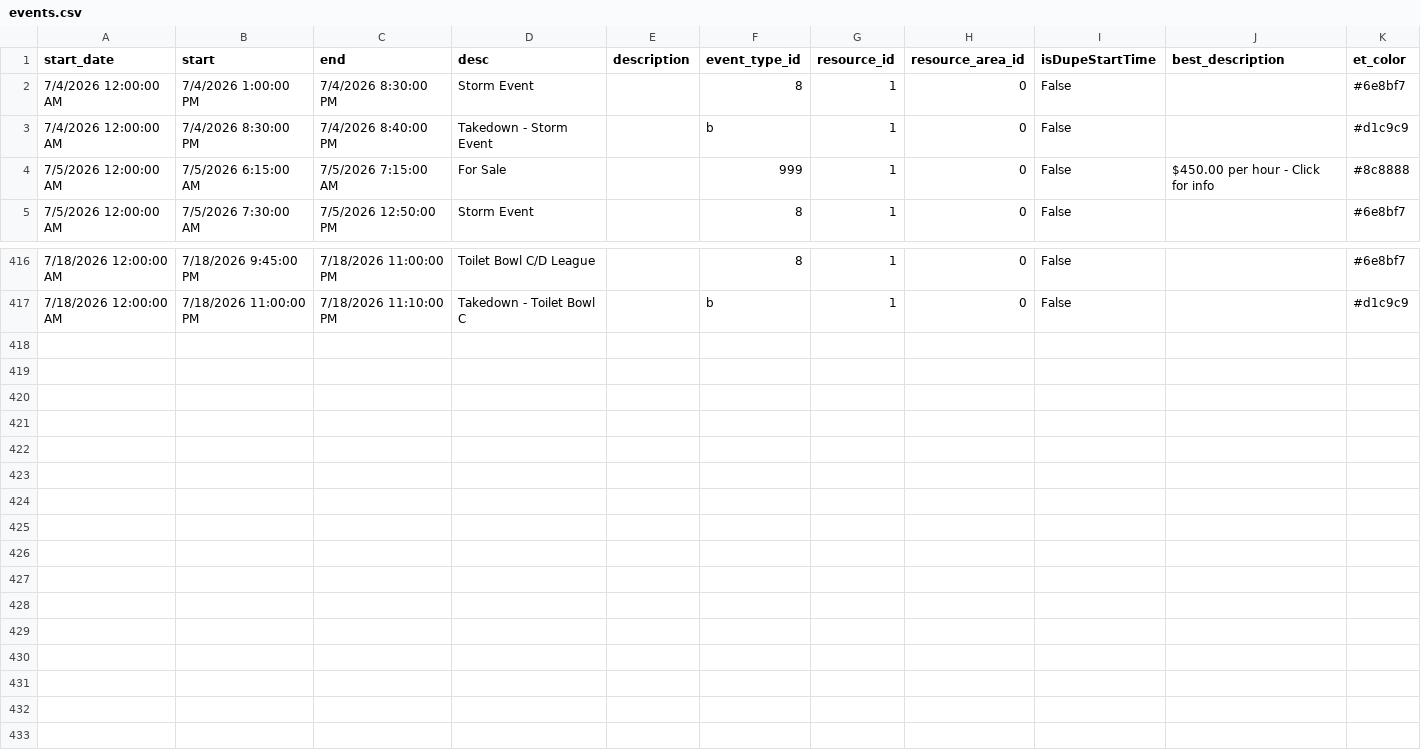
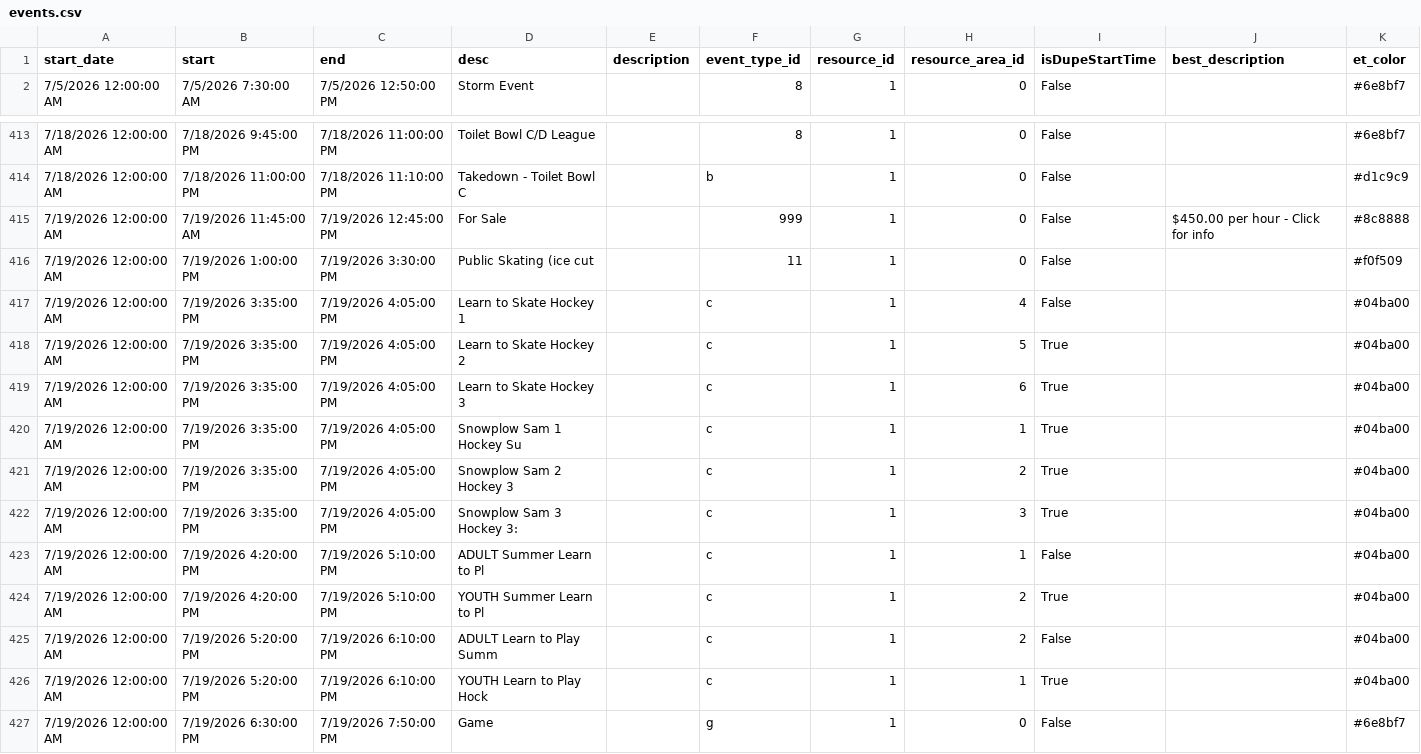
Before and after one commit to epicentr/aerodrome-ical-proxy, a CSV file: events.csv, drawn as a sheet; only a part is shown, gaps mark what is left out.

Commit message:
Update calendar data
Diff summary:
diff --git a/events.csv b/events.csv
index 35c31d0..ecbb391 100644
--- a/events.csv
+++ b/events.csv
@@ -2,3 +1,0 @@ start_date,start,end,desc,description,event_type_id,resource_id,resource_area_id
-7/4/2026 12:00:00 AM,7/4/2026 1:00:00 PM,7/4/2026 8:30:00 PM,Storm Event,,8,1,0,False,,#6e8bf7
-7/4/2026 12:00:00 AM,7/4/2026 8:30:00 PM,7/4/2026 8:40:00 PM,Takedown - Storm Event,,b,1,0,False,,#d1c9c9
-7/5/2026 12:00:00 AM,7/5/2026 6:15:00 AM,7/5/2026 7:15:00 AM,For Sale,,999,1,0,False,50.00 per hour - Click for info,#8c8888
@@ -417,0 +415,13 @@ start_date,start,end,desc,description,event_type_id,resource_id,resource_area_id
+7/19/2026 12:00:00 AM,7/19/2026 11:45:00 AM,7/19/2026 12:45:00 PM,For Sale,,999,1,0,False,50.00 per hour - Click for info,#8c8888
+7/19/2026 12:00:00 AM,7/19/2026 1:00:00 PM,7/19/2026 3:30:00 PM,Public Skating (ice cut ,,11,1,0,False,,#f0f509
+7/19/2026 12:00:00 AM,7/19/2026 3:35:00 PM,7/19/2026 4:05:00 PM,Learn to Skate Hockey 1 ,,c,1,4,False,,#04ba00
+7/19/2026 12:00:00 AM,7/19/2026 3:35:00 PM,7/19/2026 4:05:00 PM,Learn to Skate Hockey 2 ,,c,1,5,True,,#04ba00
+7/19/2026 12:00:00 AM,7/19/2026 3:35:00 PM,7/19/2026 4:05:00 PM,Learn to Skate Hockey 3 ,,c,1,6,True,,#04ba00
+7/19/2026 12:00:00 AM,7/19/2026 3:35:00 PM,7/19/2026 4:05:00 PM,Snowplow Sam 1 Hockey Su,,c,1,1,True,,#04ba00
+7/19/2026 12:00:00 AM,7/19/2026 3:35:00 PM,7/19/2026 4:05:00 PM,Snowplow Sam 2  Hockey 3,,c,1,2,True,,#04ba00
+7/19/2026 12:00:00 AM,7/19/2026 3:35:00 PM,7/19/2026 4:05:00 PM,Snowplow Sam 3 Hockey 3:,,c,1,3,True,,#04ba00
+7/19/2026 12:00:00 AM,7/19/2026 4:20:00 PM,7/19/2026 5:10:00 PM,ADULT Summer Learn to Pl,,c,1,1,False,,#04ba00
+7/19/2026 12:00:00 AM,7/19/2026 4:20:00 PM,7/19/2026 5:10:00 PM,YOUTH Summer Learn to Pl,,c,1,2,True,,#04ba00
+7/19/2026 12:00:00 AM,7/19/2026 5:20:00 PM,7/19/2026 6:10:00 PM,ADULT Learn to Play Summ,,c,1,2,False,,#04ba00

```diff
--- a/events.csv
+++ b/events.csv
@@ -1,5 +1,2 @@
 start_date,start,end,desc,description,event_type_id,resource_id,resource_area_id,isDupeStartTime,best_description,et_color
-7/4/2026 12:00:00 AM,7/4/2026 1:00:00 PM,7/4/2026 8:30:00 PM,Storm Event,,8,1,0,False,,#6e8bf7
-7/4/2026 12:00:00 AM,7/4/2026 8:30:00 PM,7/4/2026 8:40:00 PM,Takedown - Storm Event,,b,1,0,False,,#d1c9c9
-7/5/2026 12:00:00 AM,7/5/2026 6:15:00 AM,7/5/2026 7:15:00 AM,For Sale,,999,1,0,False,$450.00 per hour - Click for info,#8c8888
 7/5/2026 12:00:00 AM,7/5/2026 7:30:00 AM,7/5/2026 12:50:00 PM,Storm Event,,8,1,0,False,,#6e8bf7
@@ -417 +414,14 @@ start_date,start,end,desc,description,event_type_id,resource_id,resource_area_id
 7/18/2026 12:00:00 AM,7/18/2026 11:00:00 PM,7/18/2026 11:10:00 PM,Takedown - Toilet Bowl C,,b,1,0,False,,#d1c9c9
+7/19/2026 12:00:00 AM,7/19/2026 11:45:00 AM,7/19/2026 12:45:00 PM,For Sale,,999,1,0,False,$450.00 per hour - Click for info,#8c8888
+7/19/2026 12:00:00 AM,7/19/2026 1:00:00 PM,7/19/2026 3:30:00 PM,Public Skating (ice cut ,,11,1,0,False,,#f0f509
+7/19/2026 12:00:00 AM,7/19/2026 3:35:00 PM,7/19/2026 4:05:00 PM,Learn to Skate Hockey 1 ,,c,1,4,False,,#04ba00
+7/19/2026 12:00:00 AM,7/19/2026 3:35:00 PM,7/19/2026 4:05:00 PM,Learn to Skate Hockey 2 ,,c,1,5,True,,#04ba00
+7/19/2026 12:00:00 AM,7/19/2026 3:35:00 PM,7/19/2026 4:05:00 PM,Learn to Skate Hockey 3 ,,c,1,6,True,,#04ba00
+7/19/2026 12:00:00 AM,7/19/2026 3:35:00 PM,7/19/2026 4:05:00 PM,Snowplow Sam 1 Hockey Su,,c,1,1,True,,#04ba00
+7/19/2026 12:00:00 AM,7/19/2026 3:35:00 PM,7/19/2026 4:05:00 PM,Snowplow Sam 2  Hockey 3,,c,1,2,True,,#04ba00
+7/19/2026 12:00:00 AM,7/19/2026 3:35:00 PM,7/19/2026 4:05:00 PM,Snowplow Sam 3 Hockey 3:,,c,1,3,True,,#04ba00
+7/19/2026 12:00:00 AM,7/19/2026 4:20:00 PM,7/19/2026 5:10:00 PM,ADULT Summer Learn to Pl,,c,1,1,False,,#04ba00
+7/19/2026 12:00:00 AM,7/19/2026 4:20:00 PM,7/19/2026 5:10:00 PM,YOUTH Summer Learn to Pl,,c,1,2,True,,#04ba00
+7/19/2026 12:00:00 AM,7/19/2026 5:20:00 PM,7/19/2026 6:10:00 PM,ADULT Learn to Play Summ,,c,1,2,False,,#04ba00
+7/19/2026 12:00:00 AM,7/19/2026 5:20:00 PM,7/19/2026 6:10:00 PM,YOUTH Learn to Play Hock,,c,1,1,True,,#04ba00
+7/19/2026 12:00:00 AM,7/19/2026 6:30:00 PM,7/19/2026 7:50:00 PM,Game,,g,1,0,False,,#6e8bf7
```
Also changed, not shown: 7 other files.
